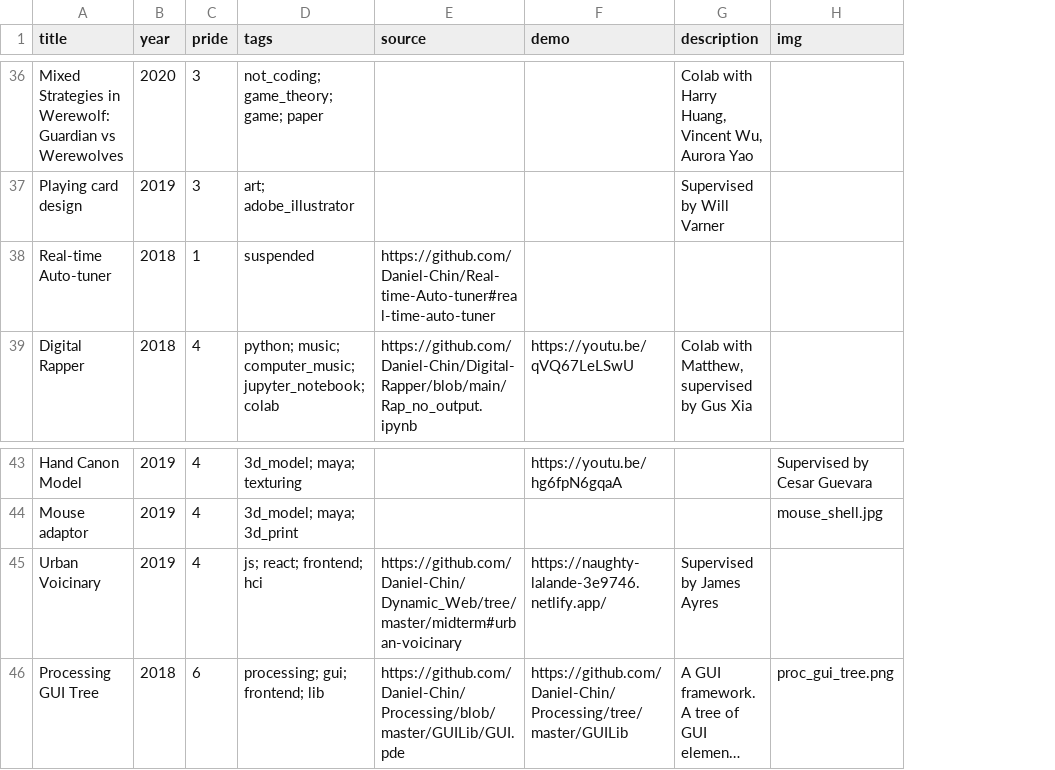
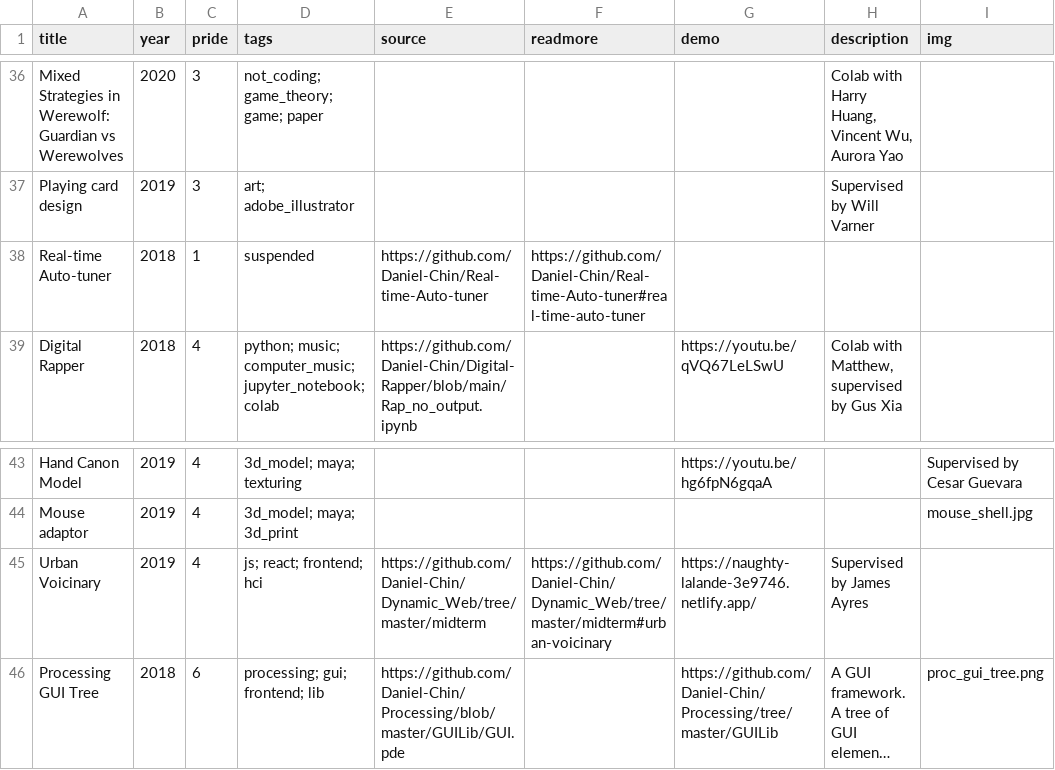
Before and after one commit to Daniel-Chin/personal-website, a CSV file: src/helpers/portfolio.csv, drawn as a sheet; only a part is shown, gaps mark what is left out; long unchanged cells end in …; the diff covers the shown part only; the diff names each change by its address in the sheet, - before the commit and + after, or states it on an @@ line.

Commit message:
add readmore column

```diff
--- a/src/helpers/portfolio.csv
+++ b/src/helpers/portfolio.csv
+column F (readmore), row 38: https://github.com/Daniel-Chin/Real-time-Auto-tuner#real-time-auto-tuner; row 45: https://github.com/Daniel-Chin/Dynamic_Web/tree/master/midterm#urban-voicinary
-E38 (source): https://github.com/Daniel-Chin/Real-time-Auto-tuner#real-time-auto-tuner
+E38 (source): https://github.com/Daniel-Chin/Real-time-Auto-tuner
-E45 (source): https://github.com/Daniel-Chin/Dynamic_Web/tree/master/midterm#urban-voicinary
+E45 (source): https://github.com/Daniel-Chin/Dynamic_Web/tree/master/midterm
```
Also changed, not shown: 13 edited cells elsewhere in this file.
